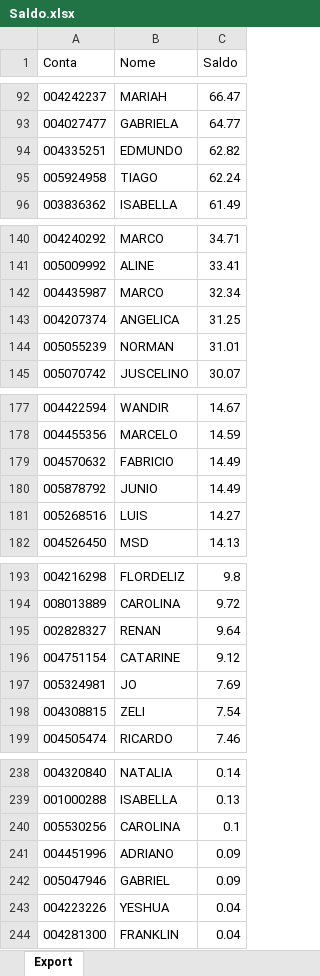
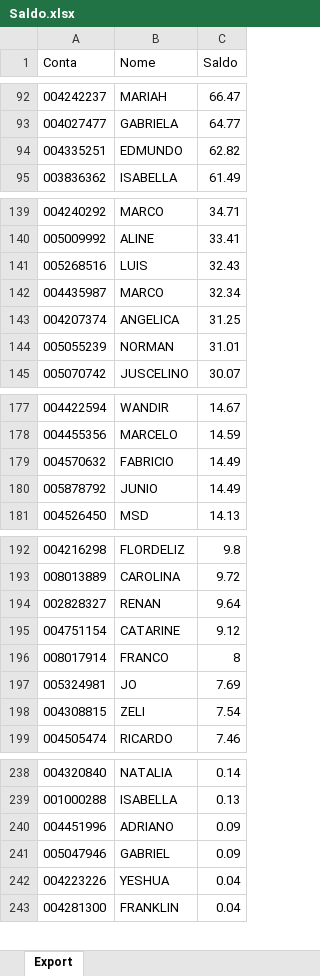
Before and after one commit to bluemetrixgit/Mesa_de_operacao, an Excel workbook: Saldo.xlsx, sheet Export, drawn as a sheet; only a part is shown, gaps mark what is left out; values as stored, in another font and other column widths than the file's, no borders; removed rows and columns are numbered as before the commit, all else as after; the diff covers the shown part only; the diff names each change by its address in the sheet, - before the commit and + after, or states it on an @@ line.

```diff
--- a/Saldo.xlsx (sheet Export)
+++ b/Saldo.xlsx (sheet Export)
-row 95: 005924958 | TIAGO | 62.24
+row 141: 005268516 | LUIS | 32.43
-row 181: 005268516 | LUIS | 14.27
+row 196: 008017914 | FRANCO | 8
-row 240: 005530256 | CAROLINA | 0.1
```
Also changed, not shown: 6 added rows, 7 removed rows and 1 edited cell elsewhere in this sheet.
